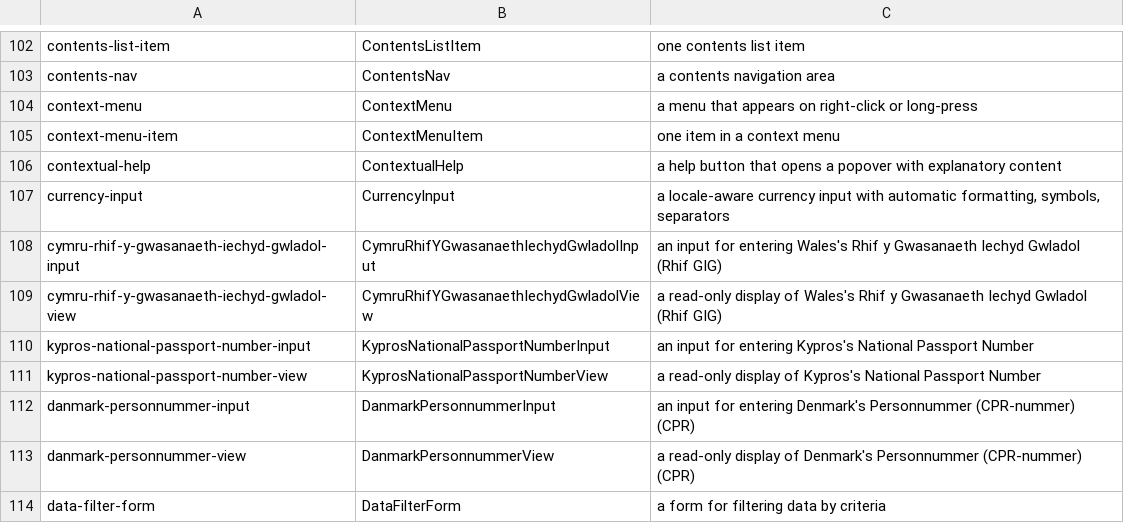
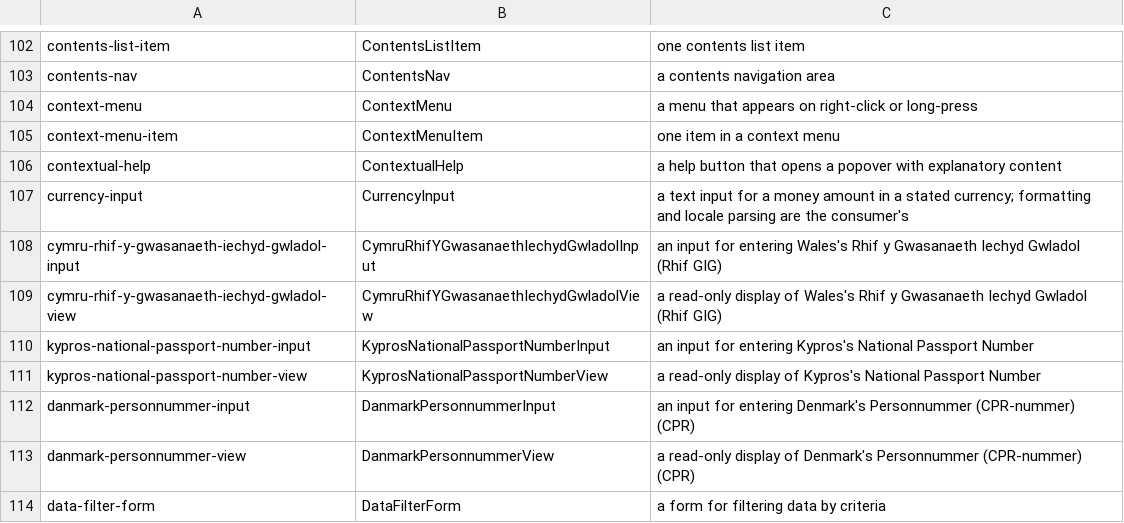
Before and after one commit to LilyDesignSystem/lily-design-system, a TSV file: components.tsv, drawn as a sheet; only a part is shown, gaps mark what is left out.

```diff
--- a/components.tsv
+++ b/components.tsv
@@ -106,3 +106,3 @@ context-menu-item	ContextMenuItem	one item in a context menu
 contextual-help	ContextualHelp	a help button that opens a popover with explanatory content
-currency-input	CurrencyInput	a locale-aware currency input with automatic formatting, symbols, separators
+currency-input	CurrencyInput	a text input for a money amount in a stated currency; formatting and locale parsing are the consumer's
 cymru-rhif-y-gwasanaeth-iechyd-gwladol-input	CymruRhifYGwasanaethIechydGwladolInput	an input for entering Wales's Rhif y Gwasanaeth Iechyd Gwladol (Rhif GIG)
```
Also changed, not shown: docs/aria-assessment.tsv, 48 other files.
